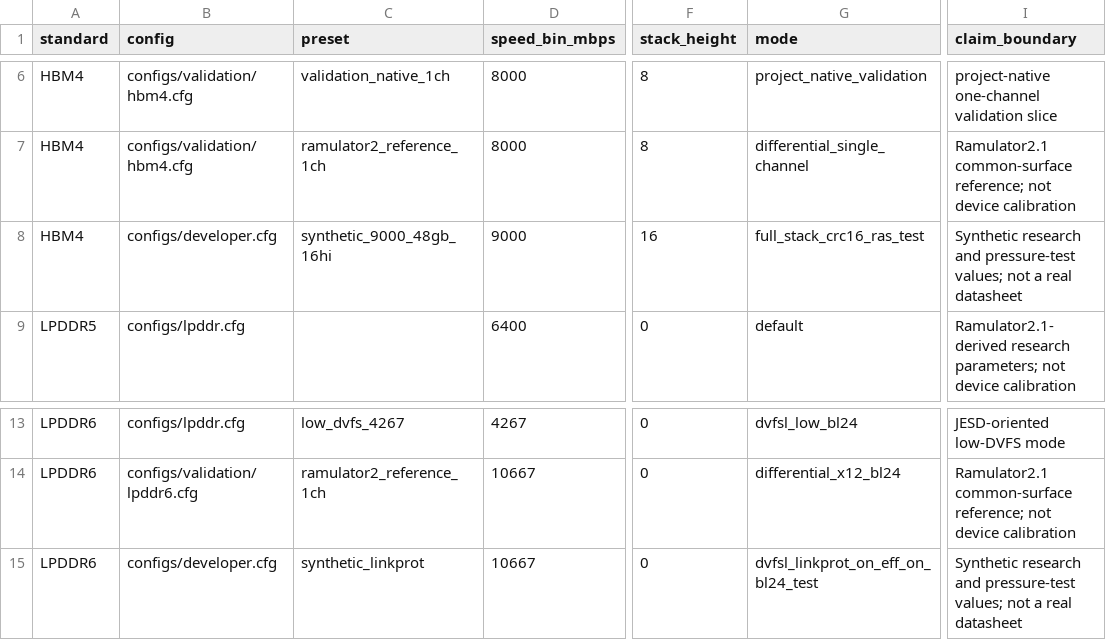
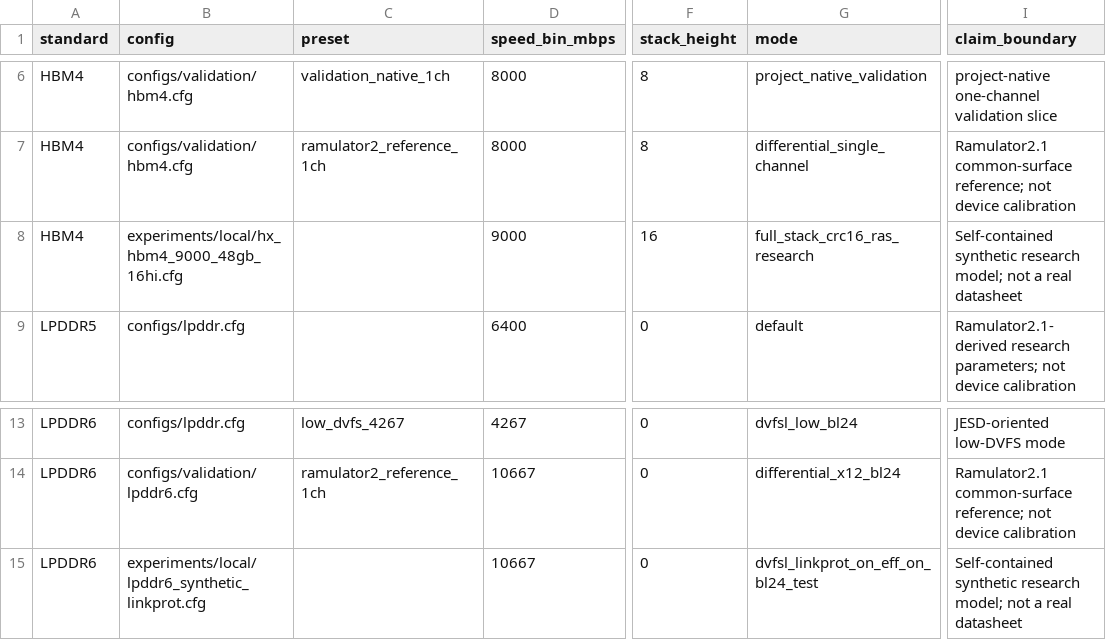
Before and after one commit to GuXing25/mem_sim, a CSV file: configs/profile_index.csv, drawn as a sheet; only a part is shown, gaps mark what is left out; the diff names each change by its address in the sheet, - before the commit and + after, or states it on an @@ line.

Commit message:
Add LPDDR6 synthetic link protection configuration template
- Introduced a new configuration file for LPDDR6 synthetic link protection model.
- The configuration includes comprehensive parameters for model validation, system setup, workload definition, controller settings, and power management.
- Added sections for reliability, fault injection, thermal management, and output validation.
- Included specific timing references and preset configurations for link protection and low DVFS modes.
- The model is designed for exploratory research and does not rely on real device parameters.

```diff
--- a/configs/profile_index.csv
+++ b/configs/profile_index.csv
-B8 (config): configs/developer.cfg
+B8 (config): experiments/local/hx_hbm4_9000_48gb_16hi.cfg
-C8 (preset): synthetic_9000_48gb_16hi
+C8 (preset): (empty)
-G8 (mode): full_stack_crc16_ras_test
+G8 (mode): full_stack_crc16_ras_research
-I8 (claim_boundary): Synthetic research and pressure-test values; not a…
+I8 (claim_boundary): Self-contained synthetic research model; not a…
-B15 (config): configs/developer.cfg
+B15 (config): experiments/local/lpddr6_synthetic_linkprot.cfg
-C15 (preset): synthetic_linkprot
+C15 (preset): (empty)
-I15 (claim_boundary): Synthetic research and pressure-test values; not a…
+I15 (claim_boundary): Self-contained synthetic research model; not a…
```
Also changed, not shown: 29 other files.
